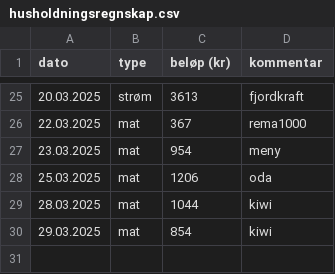
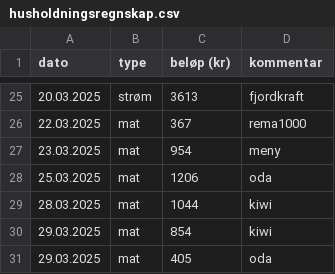
Before and after one commit to johanhake/it2-kodeekssempler-25-26, a CSV file: heldagsprøver/H25/prøven/husholdningsregnskap.csv, drawn as a sheet; only a part is shown, gaps mark what is left out; the diff names each change by its address in the sheet, - before the commit and + after, or states it on an @@ line.

Commit message:
Lan til endringer i csv fil

```diff
--- a/heldagsprøver/H25/prøven/husholdningsregnskap.csv
+++ b/heldagsprøver/H25/prøven/husholdningsregnskap.csv
+row 31: 29.03.2025 | mat | 405 | oda
```
